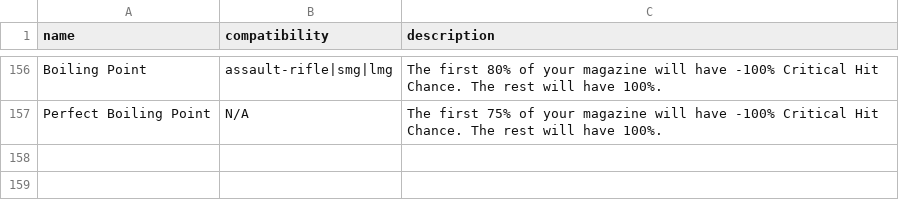
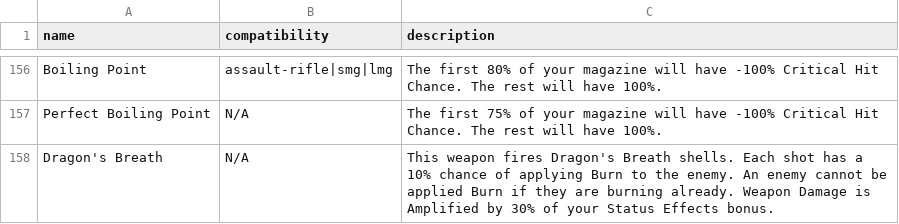
Before and after one commit to div2hub/game-data, a CSV file: weapons/weapon_talents.csv, drawn as a sheet; only a part is shown, gaps mark what is left out; the diff names each change by its address in the sheet, - before the commit and + after, or states it on an @@ line.

Commit message:
feat: Y8S3 exotic — Fafnir
M870 family, confirmed in the PTS against base damage, rate of fire,
magazine size and optimal range. No muzzle slot, matching the family. Its
three fixed mods carry the values read off the weapon.

Dragon's Breath as printed in game, which includes a sentence the patch
notes omitted about an already-burning enemy.

```diff
--- a/weapons/weapon_talents.csv
+++ b/weapons/weapon_talents.csv
+row 158: Dragon's Breath | N/A | This weapon fires Dragon's Breath shells. Each shot has a 10% chance of applying Burn to the enemy. An enemy cannot be applied Burn if they are burning already. Weapon Damage is Amplified by 30% of your Status Effects bonus.
```
Also changed, not shown: weapons/weapon_mods.csv, 1 other file.
